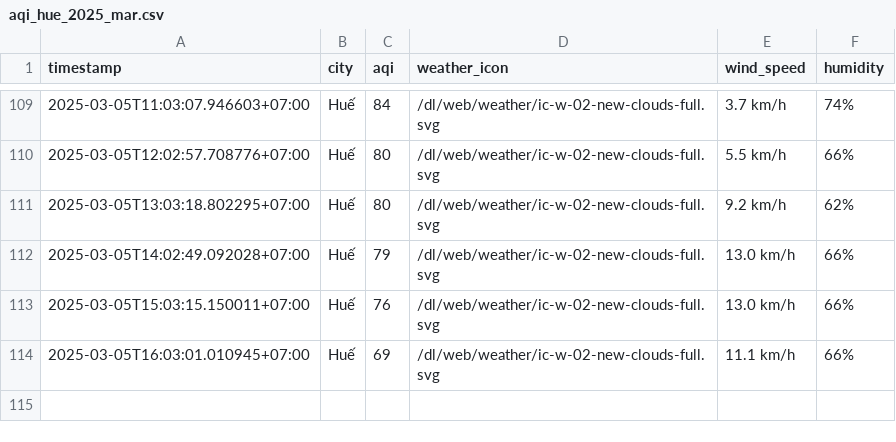
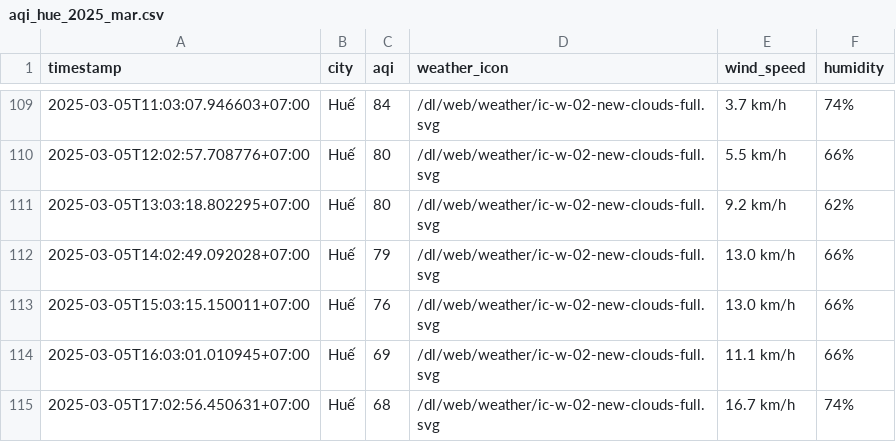
Before and after one commit to nghiahsgs/iqair-dataset, a CSV file: result/hue/aqi_hue_2025_mar.csv, drawn as a sheet; only a part is shown, gaps mark what is left out.

```diff
--- a/result/hue/aqi_hue_2025_mar.csv
+++ b/result/hue/aqi_hue_2025_mar.csv
@@ -114 +114,2 @@ timestamp,city,aqi,weather_icon,wind_speed,humidity
 2025-03-05T16:03:01.010945+07:00,Huế,69,/dl/web/weather/ic-w-02-new-clouds-full.svg,11.1 km/h,66%
+2025-03-05T17:02:56.450631+07:00,Huế,68,/dl/web/weather/ic-w-02-new-clouds-full.svg,16.7 km/h,74%
```
Also changed, not shown: result/can-tho/aqi_can-tho_2025_mar.csv, result/hai-phong/aqi_hai-phong_2025_mar.csv, 2 other files.
